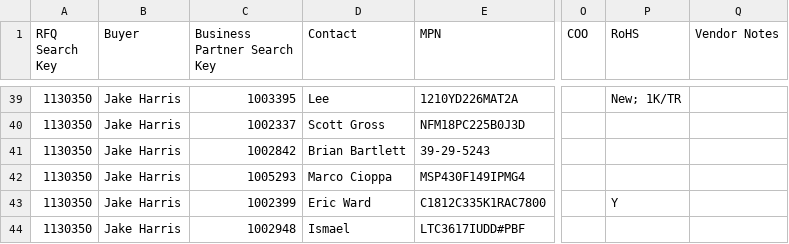
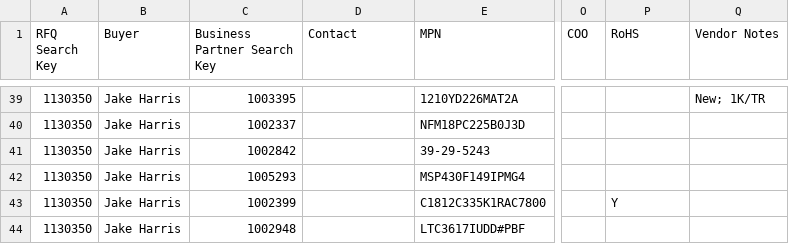
Before and after one commit to AstuteGroup/astute-workinstructions, a CSV file: Trading Analysis/2026-03-10T21-24-51-upload.csv, drawn as a sheet; only a part is shown, gaps mark what is left out; the diff covers the shown part only; the diff names each change by its address in the sheet, - before the commit and + after, or states it on an @@ line.

```diff
--- a/Trading Analysis/2026-03-10T21-24-51-upload.csv
+++ b/Trading Analysis/2026-03-10T21-24-51-upload.csv
-D39 (Contact): Lee
+D39 (Contact): (empty)
-P39 (RoHS): New; 1K/TR
+P39 (RoHS): (empty)
-Q39 (Vendor Notes): (empty)
+Q39 (Vendor Notes): New; 1K/TR
-D40 (Contact): Scott Gross
+D40 (Contact): (empty)
-D41 (Contact): Brian Bartlett
+D41 (Contact): (empty)
-D42 (Contact): Marco Cioppa
+D42 (Contact): (empty)
-D43 (Contact): Eric Ward
+D43 (Contact): (empty)
-D44 (Contact): Ismael
+D44 (Contact): (empty)
```
Also changed, not shown: 65 edited cells elsewhere in this file.
